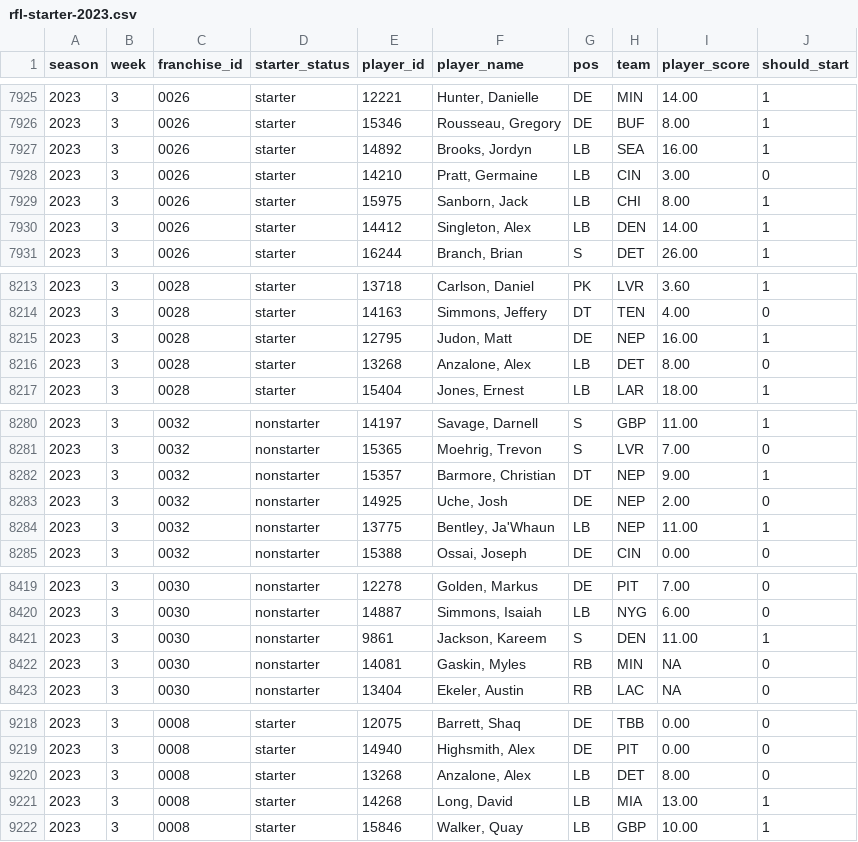
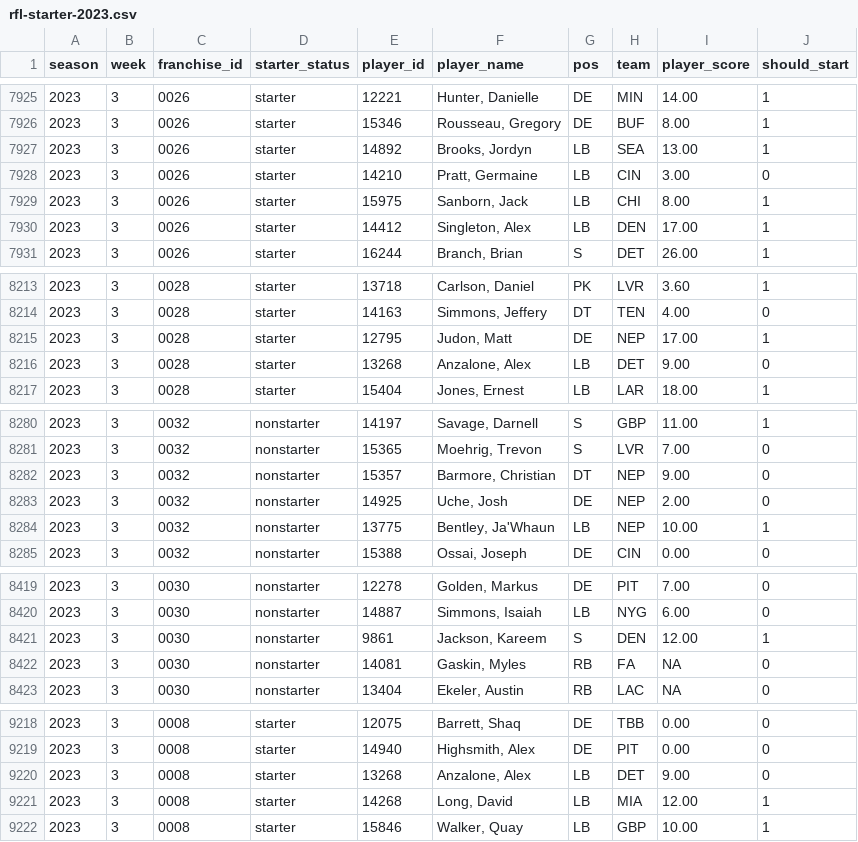
Before and after one commit to jak3sch/rfl, a CSV file: data/starter/rfl-starter-2023.csv, drawn as a sheet; only a part is shown, gaps mark what is left out; the diff covers the shown part only.

Commit message:
rfl starter data via pipepline hinzugefügt

```diff
--- a/data/starter/rfl-starter-2023.csv
+++ b/data/starter/rfl-starter-2023.csv
@@ -7926,6 +7926,6 @@ season,week,franchise_id,starter_status,player_id,player_name,pos,team,player_sc
 2023,3,0026,starter,15346,"Rousseau, Gregory",DE,BUF,8.00,1
-2023,3,0026,starter,14892,"Brooks, Jordyn",LB,SEA,16.00,1
+2023,3,0026,starter,14892,"Brooks, Jordyn",LB,SEA,13.00,1
 2023,3,0026,starter,14210,"Pratt, Germaine",LB,CIN,3.00,0
 2023,3,0026,starter,15975,"Sanborn, Jack",LB,CHI,8.00,1
-2023,3,0026,starter,14412,"Singleton, Alex",LB,DEN,14.00,1
+2023,3,0026,starter,14412,"Singleton, Alex",LB,DEN,17.00,1
 2023,3,0026,starter,16244,"Branch, Brian",S,DET,26.00,1
@@ -8214,4 +8214,4 @@ season,week,franchise_id,starter_status,player_id,player_name,pos,team,player_sc
 2023,3,0028,starter,14163,"Simmons, Jeffery",DT,TEN,4.00,0
-2023,3,0028,starter,12795,"Judon, Matt",DE,NEP,16.00,1
-2023,3,0028,starter,13268,"Anzalone, Alex",LB,DET,8.00,0
+2023,3,0028,starter,12795,"Judon, Matt",DE,NEP,17.00,1
+2023,3,0028,starter,13268,"Anzalone, Alex",LB,DET,9.00,0
 2023,3,0028,starter,15404,"Jones, Ernest",LB,LAR,18.00,1
@@ -8281,5 +8281,5 @@ season,week,franchise_id,starter_status,player_id,player_name,pos,team,player_sc
 2023,3,0032,nonstarter,15365,"Moehrig, Trevon",S,LVR,7.00,0
-2023,3,0032,nonstarter,15357,"Barmore, Christian",DT,NEP,9.00,1
+2023,3,0032,nonstarter,15357,"Barmore, Christian",DT,NEP,9.00,0
 2023,3,0032,nonstarter,14925,"Uche, Josh",DE,NEP,2.00,0
-2023,3,0032,nonstarter,13775,"Bentley, Ja'Whaun",LB,NEP,11.00,1
+2023,3,0032,nonstarter,13775,"Bentley, Ja'Whaun",LB,NEP,10.00,1
 2023,3,0032,nonstarter,15388,"Ossai, Joseph",DE,CIN,0.00,0
@@ -8420,4 +8420,4 @@ season,week,franchise_id,starter_status,player_id,player_name,pos,team,player_sc
 2023,3,0030,nonstarter,14887,"Simmons, Isaiah",LB,NYG,6.00,0
-2023,3,0030,nonstarter,9861,"Jackson, Kareem",S,DEN,11.00,1
-2023,3,0030,nonstarter,14081,"Gaskin, Myles",RB,MIN,NA,0
+2023,3,0030,nonstarter,9861,"Jackson, Kareem",S,DEN,12.00,1
+2023,3,0030,nonstarter,14081,"Gaskin, Myles",RB,FA,NA,0
 2023,3,0030,nonstarter,13404,"Ekeler, Austin",RB,LAC,NA,0
@@ -9219,4 +9219,4 @@ season,week,franchise_id,starter_status,player_id,player_name,pos,team,player_sc
 2023,3,0008,starter,14940,"Highsmith, Alex",DE,PIT,0.00,0
-2023,3,0008,starter,13268,"Anzalone, Alex",LB,DET,8.00,0
-2023,3,0008,starter,14268,"Long, David",LB,MIA,13.00,1
+2023,3,0008,starter,13268,"Anzalone, Alex",LB,DET,9.00,0
+2023,3,0008,starter,14268,"Long, David",LB,MIA,12.00,1
 2023,3,0008,starter,15846,"Walker, Quay",LB,GBP,10.00,1
```
Also changed, not shown: 116 edited cells elsewhere in this file.
